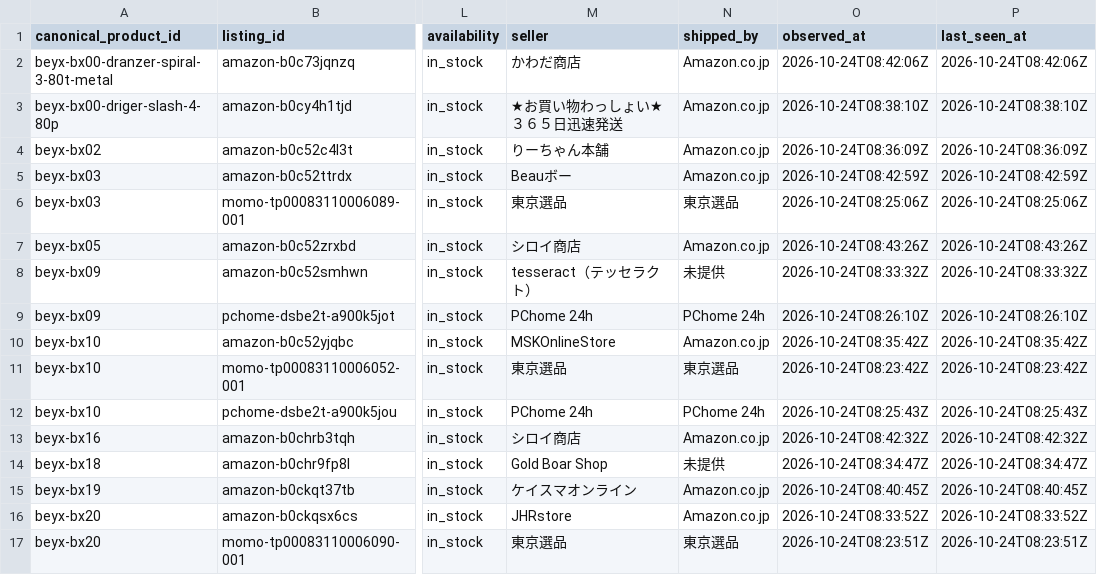
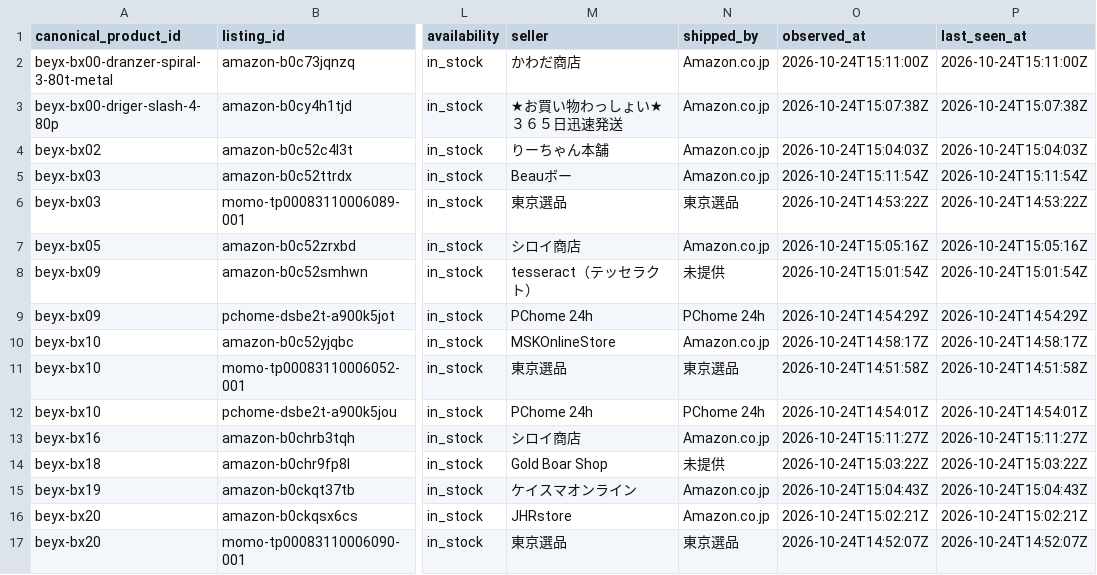
Before and after one commit to cchgene/buyblade-data, a CSV file: data/latest.csv, drawn as a sheet; only a part is shown, gaps mark what is left out; the diff covers the shown part only; the diff names each change by its address in the sheet, - before the commit and + after, or states it on an @@ line.

Commit message:
data: 自動更新價格 2026-10-24 23:13 CST

```diff
--- a/data/latest.csv
+++ b/data/latest.csv
-O2 (observed_at): 2026-10-24T08:42:06Z
+O2 (observed_at): 2026-10-24T15:11:00Z
-P2 (last_seen_at): 2026-10-24T08:42:06Z
+P2 (last_seen_at): 2026-10-24T15:11:00Z
-O3 (observed_at): 2026-10-24T08:38:10Z
+O3 (observed_at): 2026-10-24T15:07:38Z
-P3 (last_seen_at): 2026-10-24T08:38:10Z
+P3 (last_seen_at): 2026-10-24T15:07:38Z
-O4 (observed_at): 2026-10-24T08:36:09Z
+O4 (observed_at): 2026-10-24T15:04:03Z
-P4 (last_seen_at): 2026-10-24T08:36:09Z
+P4 (last_seen_at): 2026-10-24T15:04:03Z
-O5 (observed_at): 2026-10-24T08:42:59Z
+O5 (observed_at): 2026-10-24T15:11:54Z
-P5 (last_seen_at): 2026-10-24T08:42:59Z
+P5 (last_seen_at): 2026-10-24T15:11:54Z
-O6 (observed_at): 2026-10-24T08:25:06Z
+O6 (observed_at): 2026-10-24T14:53:22Z
-P6 (last_seen_at): 2026-10-24T08:25:06Z
+P6 (last_seen_at): 2026-10-24T14:53:22Z
-O7 (observed_at): 2026-10-24T08:43:26Z
+O7 (observed_at): 2026-10-24T15:05:16Z
-P7 (last_seen_at): 2026-10-24T08:43:26Z
+P7 (last_seen_at): 2026-10-24T15:05:16Z
-O8 (observed_at): 2026-10-24T08:33:32Z
+O8 (observed_at): 2026-10-24T15:01:54Z
-P8 (last_seen_at): 2026-10-24T08:33:32Z
+P8 (last_seen_at): 2026-10-24T15:01:54Z
-O9 (observed_at): 2026-10-24T08:26:10Z
+O9 (observed_at): 2026-10-24T14:54:29Z
-P9 (last_seen_at): 2026-10-24T08:26:10Z
+P9 (last_seen_at): 2026-10-24T14:54:29Z
-O10 (observed_at): 2026-10-24T08:35:42Z
+O10 (observed_at): 2026-10-24T14:58:17Z
-P10 (last_seen_at): 2026-10-24T08:35:42Z
+P10 (last_seen_at): 2026-10-24T14:58:17Z
-O11 (observed_at): 2026-10-24T08:23:42Z
+O11 (observed_at): 2026-10-24T14:51:58Z
-P11 (last_seen_at): 2026-10-24T08:23:42Z
+P11 (last_seen_at): 2026-10-24T14:51:58Z
-O12 (observed_at): 2026-10-24T08:25:43Z
+O12 (observed_at): 2026-10-24T14:54:01Z
-P12 (last_seen_at): 2026-10-24T08:25:43Z
+P12 (last_seen_at): 2026-10-24T14:54:01Z
-O13 (observed_at): 2026-10-24T08:42:32Z
+O13 (observed_at): 2026-10-24T15:11:27Z
-P13 (last_seen_at): 2026-10-24T08:42:32Z
+P13 (last_seen_at): 2026-10-24T15:11:27Z
-O14 (observed_at): 2026-10-24T08:34:47Z
+O14 (observed_at): 2026-10-24T15:03:22Z
-P14 (last_seen_at): 2026-10-24T08:34:47Z
+P14 (last_seen_at): 2026-10-24T15:03:22Z
-O15 (observed_at): 2026-10-24T08:40:45Z
+O15 (observed_at): 2026-10-24T15:04:43Z
-P15 (last_seen_at): 2026-10-24T08:40:45Z
+P15 (last_seen_at): 2026-10-24T15:04:43Z
-O16 (observed_at): 2026-10-24T08:33:52Z
+O16 (observed_at): 2026-10-24T15:02:21Z
-P16 (last_seen_at): 2026-10-24T08:33:52Z
+P16 (last_seen_at): 2026-10-24T15:02:21Z
-O17 (observed_at): 2026-10-24T08:23:51Z
+O17 (observed_at): 2026-10-24T14:52:07Z
-P17 (last_seen_at): 2026-10-24T08:23:51Z
+P17 (last_seen_at): 2026-10-24T14:52:07Z
```
Also changed, not shown: 2 removed rows and 129 edited cells elsewhere in this file, data/history-2026-10.csv.
